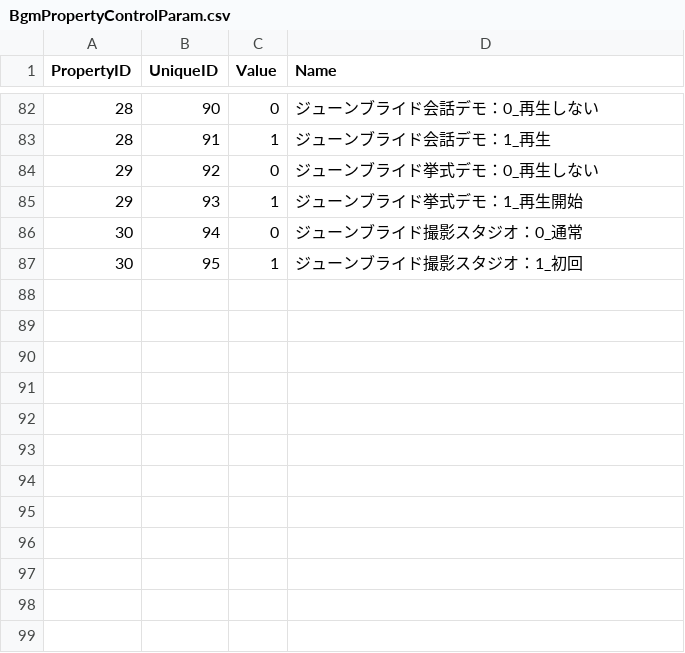
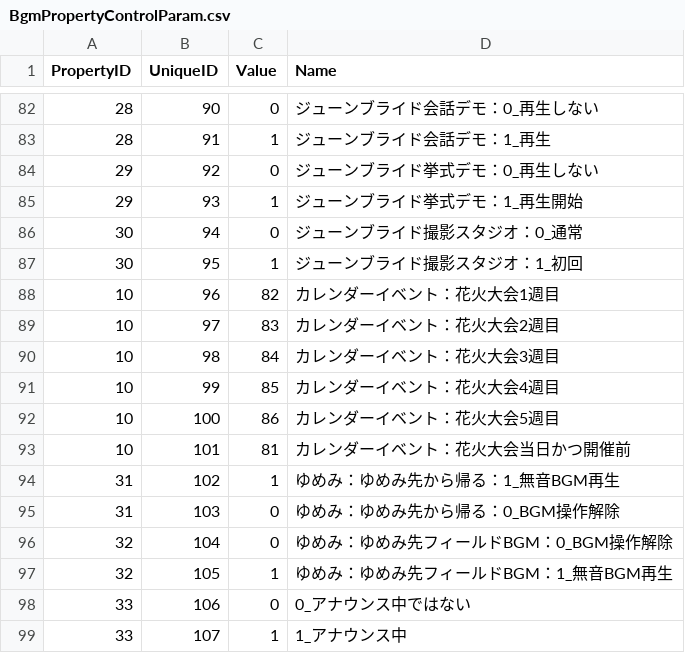
Before and after one commit to McSpazzy/acnh-csv, a CSV file: BgmPropertyControlParam.csv, drawn as a sheet; only a part is shown, gaps mark what is left out; the diff names each change by its address in the sheet, - before the commit and + after, or states it on an @@ line.

```diff
--- a/BgmPropertyControlParam.csv
+++ b/BgmPropertyControlParam.csv
+row 88: 10 | 96 | 82 | カレンダーイベント：花火大会1週目
+row 89: 10 | 97 | 83 | カレンダーイベント：花火大会2週目
+row 90: 10 | 98 | 84 | カレンダーイベント：花火大会3週目
+row 91: 10 | 99 | 85 | カレンダーイベント：花火大会4週目
+row 92: 10 | 100 | 86 | カレンダーイベント：花火大会5週目
+row 93: 10 | 101 | 81 | カレンダーイベント：花火大会当日かつ開催前
+row 94: 31 | 102 | 1 | ゆめみ：ゆめみ先から帰る：1_無音BGM再生
+row 95: 31 | 103 | 0 | ゆめみ：ゆめみ先から帰る：0_BGM操作解除
+row 96: 32 | 104 | 0 | ゆめみ：ゆめみ先フィールドBGM：0_BGM操作解除
+row 97: 32 | 105 | 1 | ゆめみ：ゆめみ先フィールドBGM：1_無音BGM再生
+row 98: 33 | 106 | 0 | 0_アナウンス中ではない
+row 99: 33 | 107 | 1 | 1_アナウンス中
```
Also changed, not shown: CalendarEventParam.csv, EventFlagsLandParam.csv, 21 other files.
